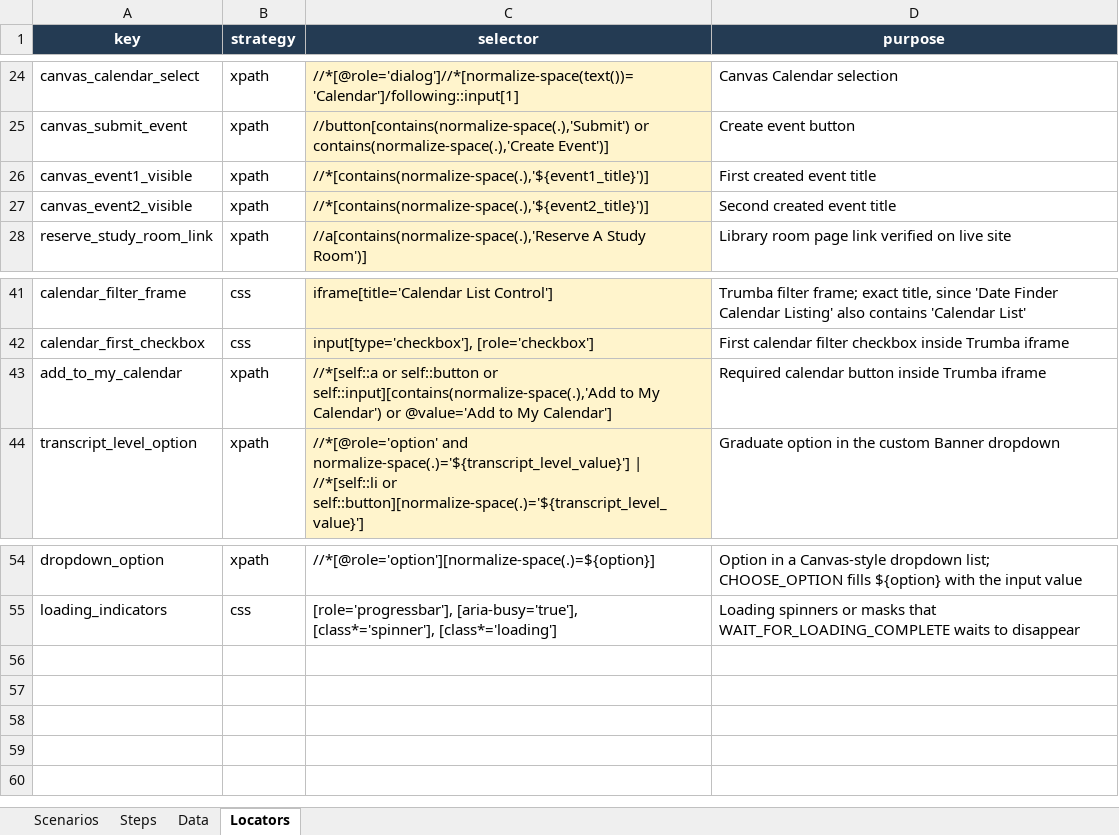
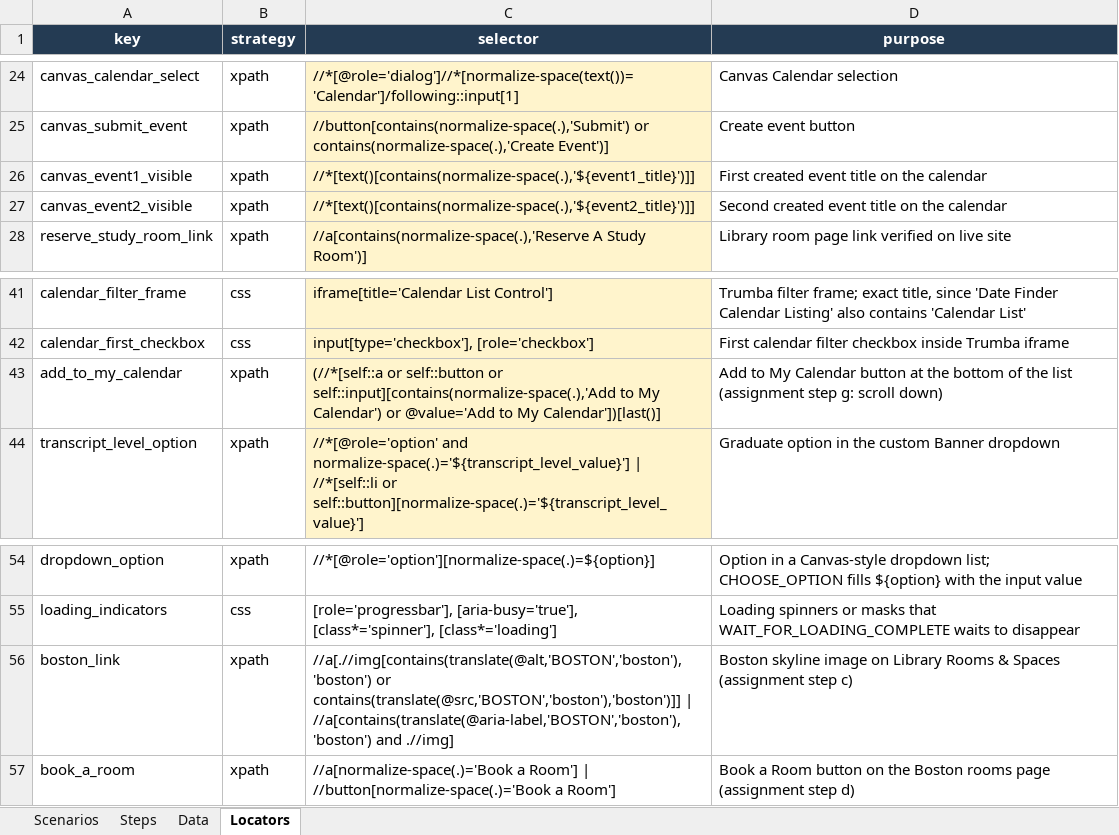
Before and after one commit to Abhayrkhot/selenium-data-driven-assignment, an Excel workbook: data/scenarios.xlsx, sheet Locators, drawn as a sheet; only a part is shown, gaps mark what is left out; values as stored, in another font and other column widths than the file's, no borders; the diff names each change by its address in the sheet, - before the commit and + after, or states it on an @@ line.

Commit message:
Match assignment steps exactly: report headers, S02 dates/start, S03 Boston + Book a Room, S05 scroll down, safer clicks, Windows PDF save

```diff
--- a/data/scenarios.xlsx (sheet Locators)
+++ b/data/scenarios.xlsx (sheet Locators)
-C26 (selector): //*[contains(normalize-space(.),'${event1_title}')]
+C26 (selector): //*[text()[contains(normalize-space(.),'${event1_title}')]]
-D26 (purpose): First created event title
+D26 (purpose): First created event title on the calendar
-C27 (selector): //*[contains(normalize-space(.),'${event2_title}')]
+C27 (selector): //*[text()[contains(normalize-space(.),'${event2_title}')]]
-D27 (purpose): Second created event title
+D27 (purpose): Second created event title on the calendar
-C43 (selector): //*[self::a or self::button or self::input][contains(normalize-space(.),'Add to My Calendar') or @value='Add to My Calendar']
+C43 (selector): (//*[self::a or self::button or self::input][contains(normalize-space(.),'Add to My Calendar') or @value='Add to My Calendar'])[last()]
-D43 (purpose): Required calendar button inside Trumba iframe
+D43 (purpose): Add to My Calendar button at the bottom of the list (assignment step g: scroll down)
+row 56: boston_link | xpath | //a[.//img[contains(translate(@alt,'BOSTON','boston'),'boston') or contains(translate(@src,'BOSTON','boston'),'boston')]] | //a[contains(translate(@aria-label,'BOSTON','boston'),'boston') and .//img] | Boston skyline image on Library Rooms & Spaces (assignment step c)
+row 57: book_a_room | xpath | //a[normalize-space(.)='Book a Room'] | //button[normalize-space(.)='Book a Room'] | Book a Room button on the Boston rooms page (assignment step d)
```
Also changed, not shown: sheet Steps, sheet Data, 2 other files.
